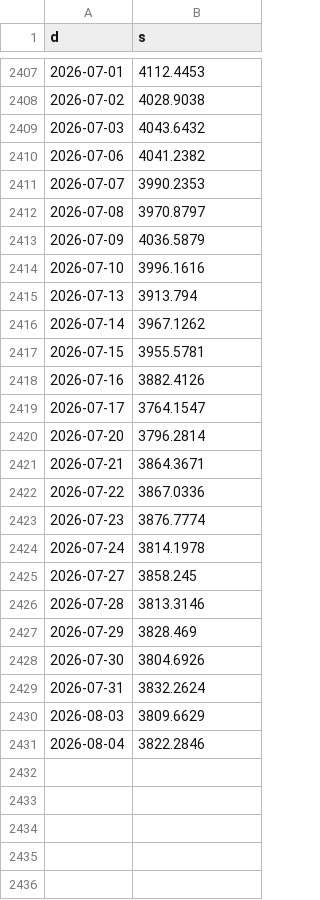
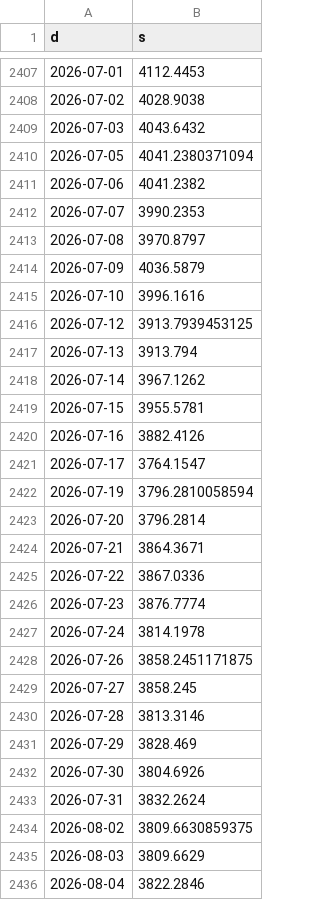
Before and after one commit to chepin-ai/vinf-market-kernel, a CSV file: shcomp.csv, drawn as a sheet; only a part is shown, gaps mark what is left out.

```diff
--- a/shcomp.csv
+++ b/shcomp.csv
@@ -2409,2 +2409,3 @@ d,s
 2026-07-03,4043.6432
+2026-07-05,4041.2380371094
 2026-07-06,4041.2382
@@ -2414,2 +2415,3 @@ d,s
 2026-07-10,3996.1616
+2026-07-12,3913.7939453125
 2026-07-13,3913.794
@@ -2419,2 +2421,3 @@ d,s
 2026-07-17,3764.1547
+2026-07-19,3796.2810058594
 2026-07-20,3796.2814
@@ -2424,2 +2427,3 @@ d,s
 2026-07-24,3814.1978
+2026-07-26,3858.2451171875
 2026-07-27,3858.245
@@ -2429,2 +2433,3 @@ d,s
 2026-07-31,3832.2624
+2026-08-02,3809.6630859375
 2026-08-03,3809.6629
```
Also changed, not shown: spx_fred.csv, tencent_hk.csv, 22 other files.
